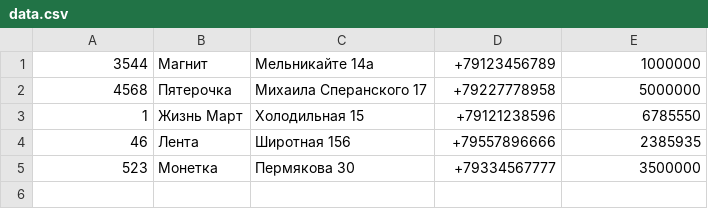
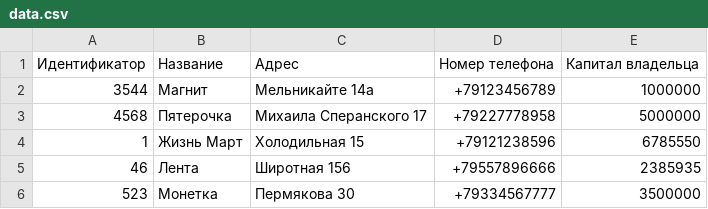
Before and after one commit to fivifri/Tyuiu.EmelianovaKP.Sprint7, a CSV file: data.csv, drawn as a sheet; the diff names each change by its address in the sheet, - before the commit and + after, or states it on an @@ line.

```diff
--- a/data.csv
+++ b/data.csv
+row 1: Идентификатор | Название | Адрес | Номер телефона | Капитал владельца
```
Also changed, not shown: 4 other files.
